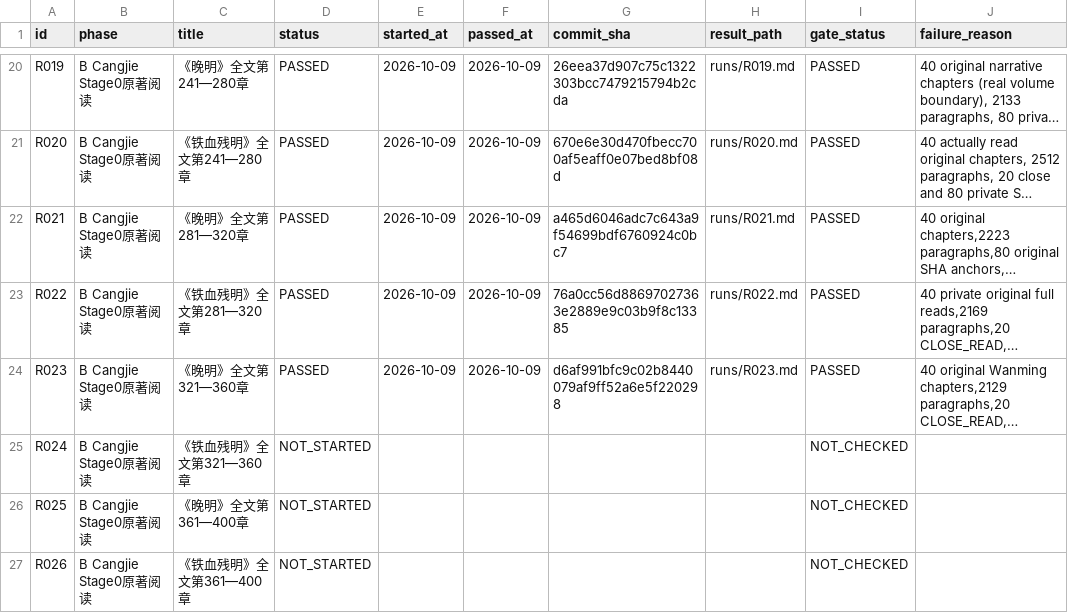
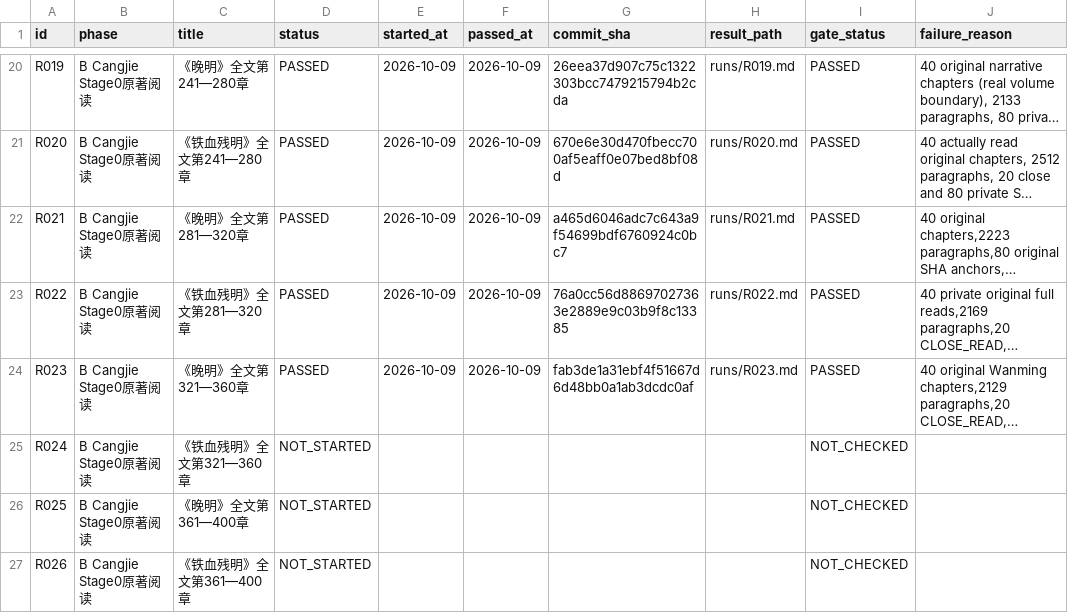
Before and after one commit to xiaolongnv6866-gif/V13, a CSV file: ROUND_LEDGER.csv, drawn as a sheet; only a part is shown, gaps mark what is left out; long unchanged cells end in …; the diff names each change by its address in the sheet, - before the commit and + after, or states it on an @@ line.

```diff
--- a/ROUND_LEDGER.csv
+++ b/ROUND_LEDGER.csv
-G24 (commit_sha): d6af991bfc9c02b8440079af9ff52a6e5f220298
+G24 (commit_sha): fab3de1a31ebf4f51667d6d48bb0a1ab3dcdc0af
```
Also changed, not shown: 2 other files.
